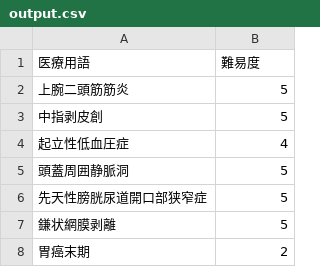
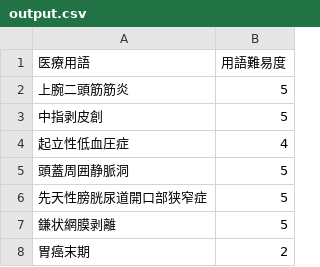
Before and after one commit to EhimeNLP/J-MeDic-Complexity, a CSV file: output/output.csv, drawn as a sheet; only a part is shown.

```diff
--- a/output/output.csv
+++ b/output/output.csv
@@ -1,2 +1,2 @@
-医療用語,難易度
+医療用語,用語難易度
 上腕二頭筋筋炎,5
```
Also changed, not shown: 2 other files.
